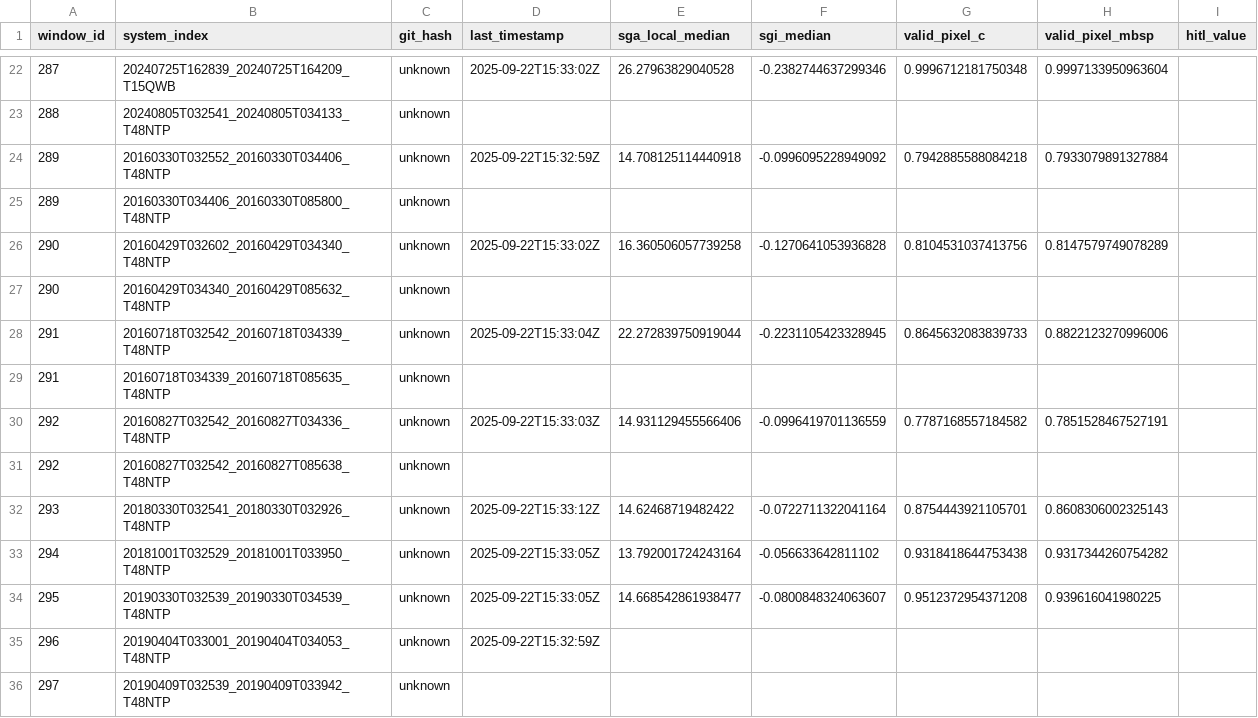
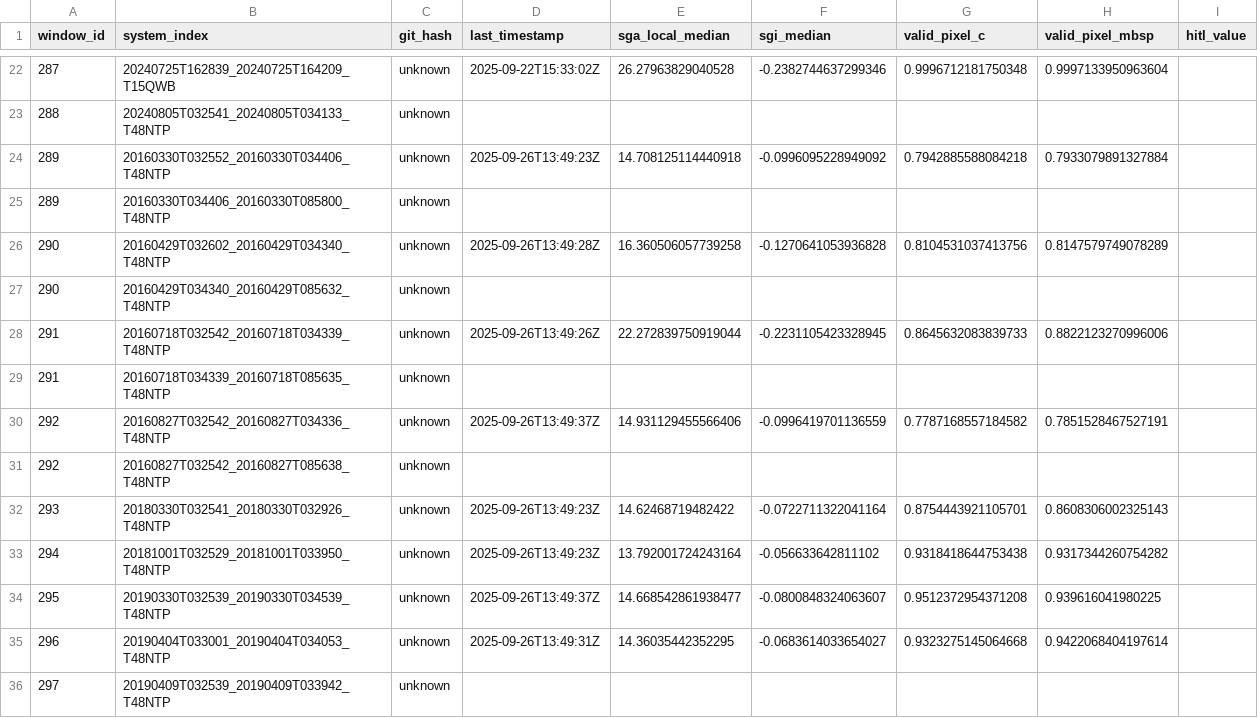
Before and after one commit to SkyTruth/offshore-methane, a CSV file: data/process_runs.csv, drawn as a sheet; only a part is shown, gaps mark what is left out; the diff covers the shown part only.

```diff
--- a/data/process_runs.csv
+++ b/data/process_runs.csv
@@ -23,14 +23,14 @@ window_id,system_index,git_hash,last_timestamp,sga_local_median,sgi_median,valid
 288,20240805T032541_20240805T034133_T48NTP,unknown,,,,,,
-289,20160330T032552_20160330T034406_T48NTP,unknown,2025-09-22T15:32:59Z,14.708125114440918,-0.0996095228949092,0.7942885588084218,0.7933079891327884,
+289,20160330T032552_20160330T034406_T48NTP,unknown,2025-09-26T13:49:23Z,14.708125114440918,-0.0996095228949092,0.7942885588084218,0.7933079891327884,
 289,20160330T034406_20160330T085800_T48NTP,unknown,,,,,,
-290,20160429T032602_20160429T034340_T48NTP,unknown,2025-09-22T15:33:02Z,16.360506057739258,-0.1270641053936828,0.8104531037413756,0.8147579749078289,
+290,20160429T032602_20160429T034340_T48NTP,unknown,2025-09-26T13:49:28Z,16.360506057739258,-0.1270641053936828,0.8104531037413756,0.8147579749078289,
 290,20160429T034340_20160429T085632_T48NTP,unknown,,,,,,
-291,20160718T032542_20160718T034339_T48NTP,unknown,2025-09-22T15:33:04Z,22.272839750919044,-0.2231105423328945,0.8645632083839733,0.8822123270996006,
+291,20160718T032542_20160718T034339_T48NTP,unknown,2025-09-26T13:49:26Z,22.272839750919044,-0.2231105423328945,0.8645632083839733,0.8822123270996006,
 291,20160718T034339_20160718T085635_T48NTP,unknown,,,,,,
-292,20160827T032542_20160827T034336_T48NTP,unknown,2025-09-22T15:33:03Z,14.931129455566406,-0.0996419701136559,0.7787168557184582,0.7851528467527191,
+292,20160827T032542_20160827T034336_T48NTP,unknown,2025-09-26T13:49:37Z,14.931129455566406,-0.0996419701136559,0.7787168557184582,0.7851528467527191,
 292,20160827T032542_20160827T085638_T48NTP,unknown,,,,,,
-293,20180330T032541_20180330T032926_T48NTP,unknown,2025-09-22T15:33:12Z,14.62468719482422,-0.0722711322041164,0.8754443921105701,0.8608306002325143,
-294,20181001T032529_20181001T033950_T48NTP,unknown,2025-09-22T15:33:05Z,13.792001724243164,-0.056633642811102,0.9318418644753438,0.9317344260754282,
-295,20190330T032539_20190330T034539_T48NTP,unknown,2025-09-22T15:33:05Z,14.668542861938477,-0.0800848324063607,0.9512372954371208,0.939616041980225,
-296,20190404T033001_20190404T034053_T48NTP,unknown,2025-09-22T15:32:59Z,,,,,
+293,20180330T032541_20180330T032926_T48NTP,unknown,2025-09-26T13:49:23Z,14.62468719482422,-0.0722711322041164,0.8754443921105701,0.8608306002325143,
+294,20181001T032529_20181001T033950_T48NTP,unknown,2025-09-26T13:49:23Z,13.792001724243164,-0.056633642811102,0.9318418644753438,0.9317344260754282,
+295,20190330T032539_20190330T034539_T48NTP,unknown,2025-09-26T13:49:37Z,14.668542861938477,-0.0800848324063607,0.9512372954371208,0.939616041980225,
+296,20190404T033001_20190404T034053_T48NTP,unknown,2025-09-26T13:49:31Z,14.36035442352295,-0.0683614033654027,0.9323275145064668,0.9422068404197614,
 297,20190409T032539_20190409T033942_T48NTP,unknown,,,,,,
```
Also changed, not shown: 41 edited cells elsewhere in this file, 1 other file.
